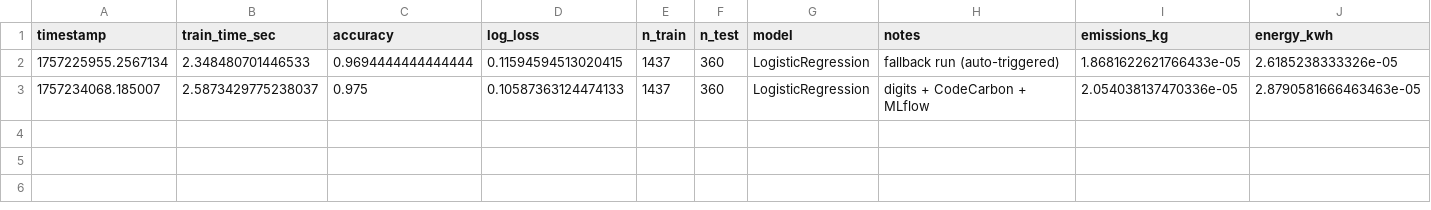
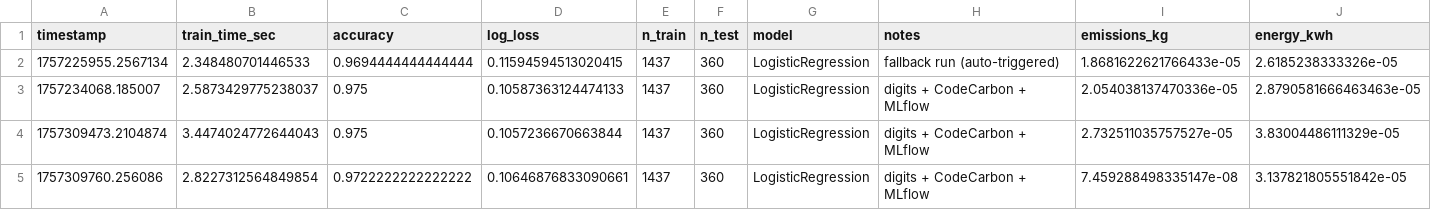
Before and after one commit to anweshaghosh07/Green-AI-Tracker, a CSV file: data/baseline_metrics.csv, drawn as a sheet; only a part is shown; rows hold the shown columns only; the diff names each change by its address in the sheet, - before the commit and + after, or states it on an @@ line.

```diff
--- a/data/baseline_metrics.csv
+++ b/data/baseline_metrics.csv
+row 4: 1757309473.2104874 | 3.4474024772644043 | 0.975 | 0.1057236670663844 | 1437 | 360 | LogisticRegression | digits + CodeCarbon + MLflow | 2.732511035757527e-05 | 3.83004486111329e-05
+row 5: 1757309760.256086 | 2.8227312564849854 | 0.9722222222222222 | 0.10646876833090661 | 1437 | 360 | LogisticRegression | digits + CodeCarbon + MLflow | 7.459288498335147e-08 | 3.137821805551842e-05
```
Also changed, not shown: 1 other file.
